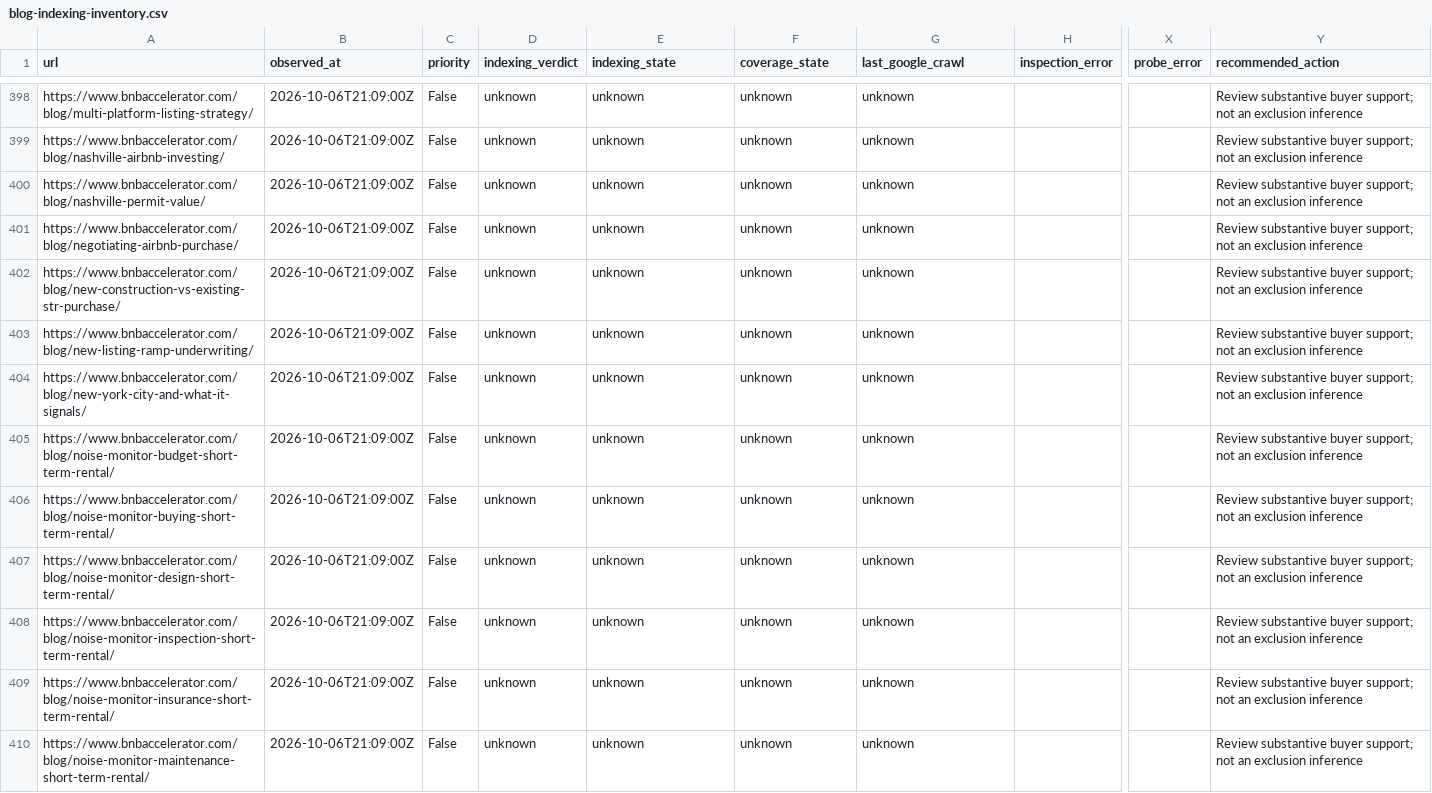
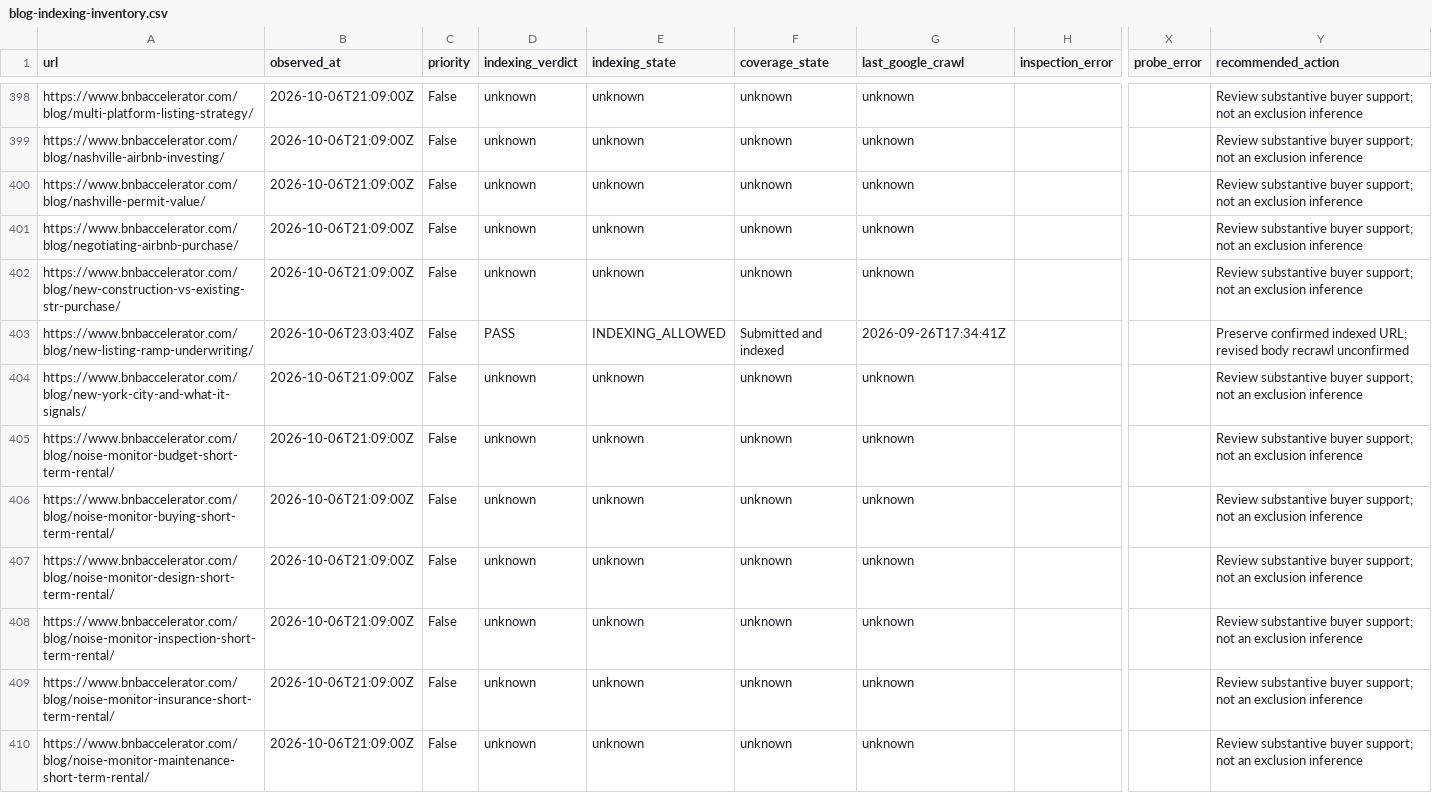
Before and after one commit to drconnorrobertson/bnb-accelerator-site, a CSV file: _gen/blog-indexing-inventory.csv, drawn as a sheet; only a part is shown, gaps mark what is left out; the diff names each change by its address in the sheet, - before the commit and + after, or states it on an @@ line.

Commit message:
Expand STR launch cash ramp with verified indexing evidence

```diff
--- a/_gen/blog-indexing-inventory.csv
+++ b/_gen/blog-indexing-inventory.csv
-B403 (observed_at): 2026-10-06T21:09:00Z
+B403 (observed_at): 2026-10-06T23:03:40Z
-D403 (indexing_verdict): unknown
+D403 (indexing_verdict): PASS
-E403 (indexing_state): unknown
+E403 (indexing_state): INDEXING_ALLOWED
-F403 (coverage_state): unknown
+F403 (coverage_state): Submitted and indexed
-G403 (last_google_crawl): unknown
+G403 (last_google_crawl): 2026-09-26T17:34:41Z
-Y403 (recommended_action): Review substantive buyer support; not an exclusion inference
+Y403 (recommended_action): Preserve confirmed indexed URL; revised body recrawl unconfirmed
```
Also changed, not shown: 7 other files.
